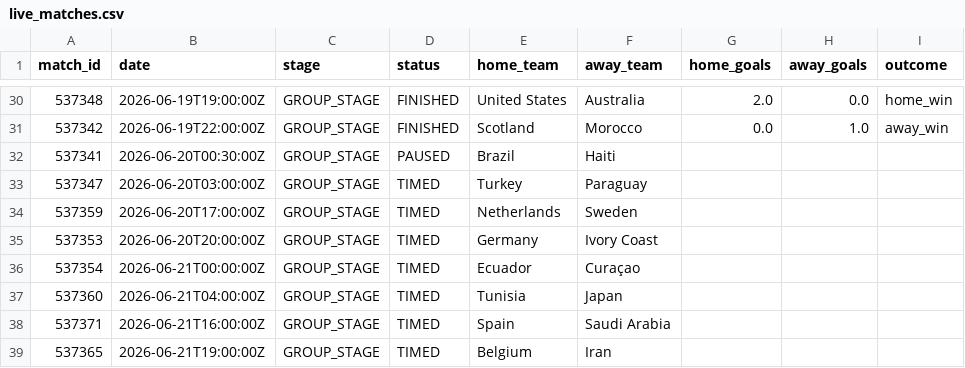
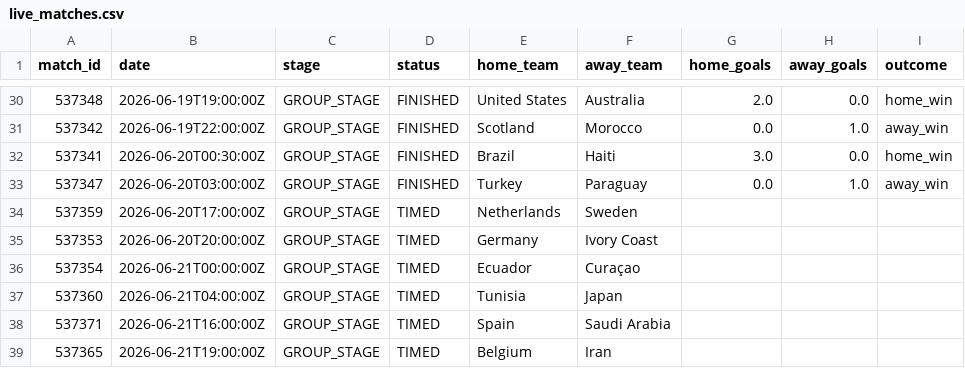
Before and after one commit to ABHIRAMKATARI1289/FIFA-WC-2026, a CSV file: data/processed/live_matches.csv, drawn as a sheet; only a part is shown, gaps mark what is left out.

```diff
--- a/data/processed/live_matches.csv
+++ b/data/processed/live_matches.csv
@@ -31,4 +31,4 @@ match_id,date,stage,status,home_team,away_team,home_goals,away_goals,outcome
 537342,2026-06-19T22:00:00Z,GROUP_STAGE,FINISHED,Scotland,Morocco,0.0,1.0,away_win
-537341,2026-06-20T00:30:00Z,GROUP_STAGE,PAUSED,Brazil,Haiti,,,
-537347,2026-06-20T03:00:00Z,GROUP_STAGE,TIMED,Turkey,Paraguay,,,
+537341,2026-06-20T00:30:00Z,GROUP_STAGE,FINISHED,Brazil,Haiti,3.0,0.0,home_win
+537347,2026-06-20T03:00:00Z,GROUP_STAGE,FINISHED,Turkey,Paraguay,0.0,1.0,away_win
 537359,2026-06-20T17:00:00Z,GROUP_STAGE,TIMED,Netherlands,Sweden,,,
```
